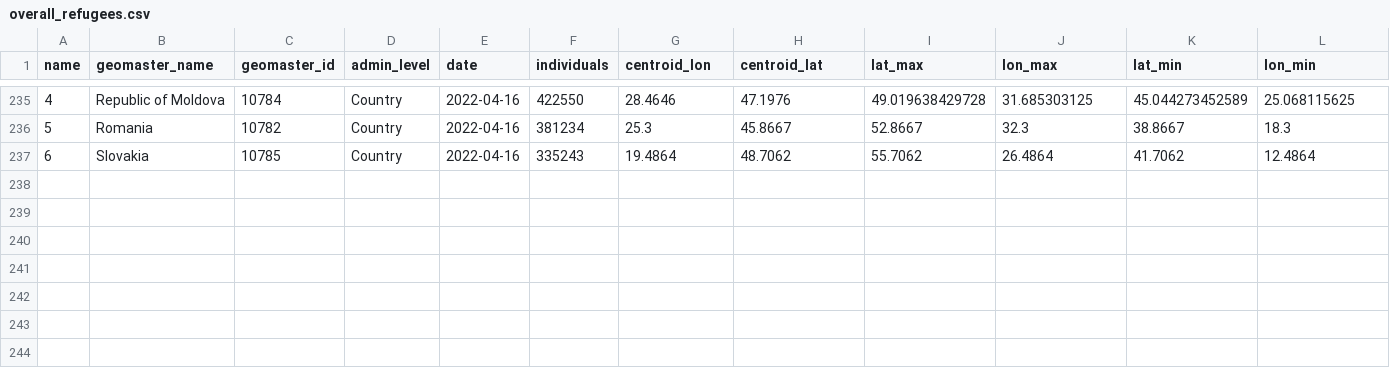
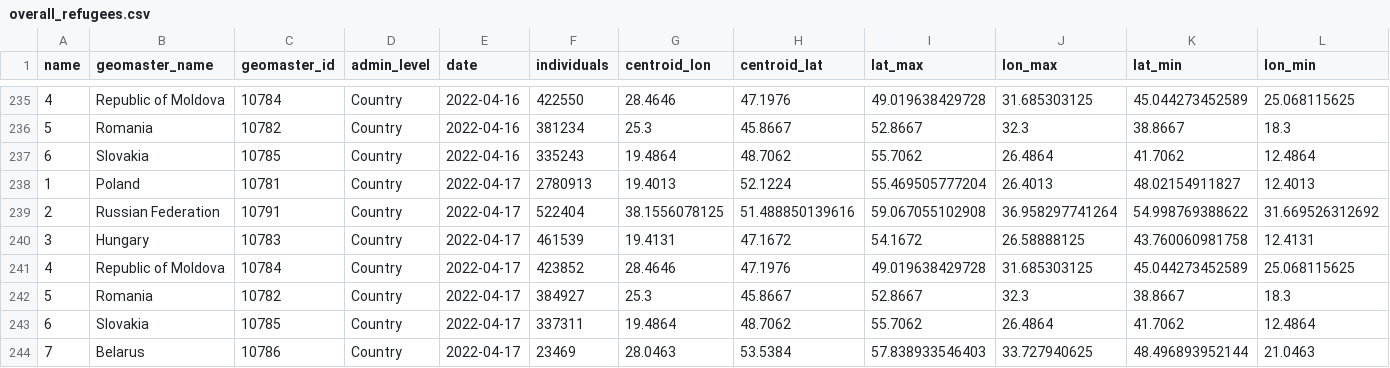
Before and after one commit to AbdoulMa/Automating-Web-Scraping, a CSV file: data/overall_refugees.csv, drawn as a sheet; only a part is shown, gaps mark what is left out; rows hold the shown columns only; the diff names each change by its address in the sheet, - before the commit and + after, or states it on an @@ line.

Commit message:
New refugees data added - updating processed!

```diff
--- a/data/overall_refugees.csv
+++ b/data/overall_refugees.csv
+row 238: 1 | Poland | 10781 | Country | 2022-04-17 | 2780913 | 19.4013 | 52.1224 | 55.469505777204 | 26.4013 | 48.02154911827 | 12.4013
+row 239: 2 | Russian Federation | 10791 | Country | 2022-04-17 | 522404 | 38.1556078125 | 51.488850139616 | 59.067055102908 | 36.958297741264 | 54.998769388622 | 31.669526312692
+row 240: 3 | Hungary | 10783 | Country | 2022-04-17 | 461539 | 19.4131 | 47.1672 | 54.1672 | 26.58888125 | 43.760060981758 | 12.4131
+row 241: 4 | Republic of Moldova | 10784 | Country | 2022-04-17 | 423852 | 28.4646 | 47.1976 | 49.019638429728 | 31.685303125 | 45.044273452589 | 25.068115625
+row 242: 5 | Romania | 10782 | Country | 2022-04-17 | 384927 | 25.3 | 45.8667 | 52.8667 | 32.3 | 38.8667 | 18.3
+row 243: 6 | Slovakia | 10785 | Country | 2022-04-17 | 337311 | 19.4864 | 48.7062 | 55.7062 | 26.4864 | 41.7062 | 12.4864
+row 244: 7 | Belarus | 10786 | Country | 2022-04-17 | 23469 | 28.0463 | 53.5384 | 57.838933546403 | 33.727940625 | 48.496893952144 | 21.0463
```
Also changed, not shown: 1 other file.
